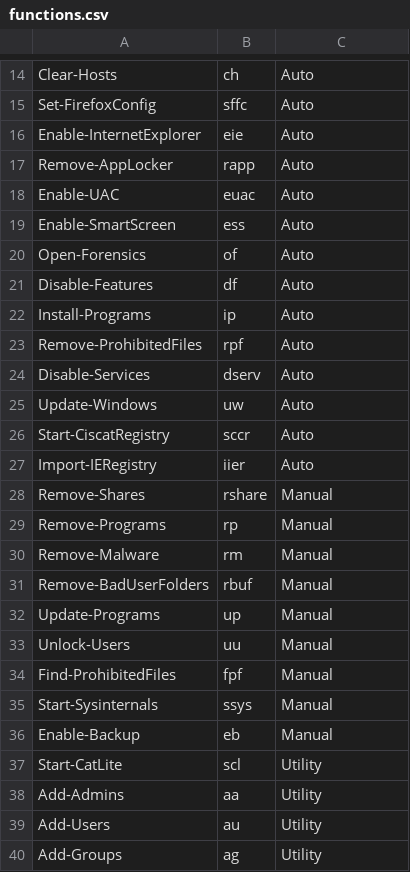
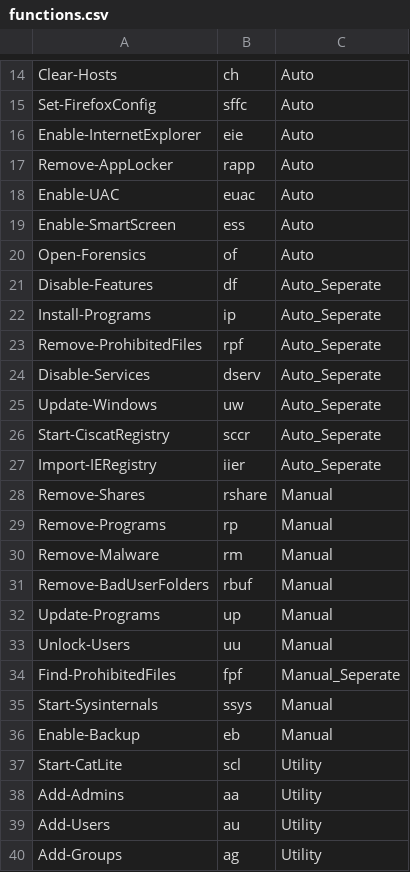
Before and after one commit to DropTheTableTacos/CyberPatriot_Windows_Scripts, a CSV file: lists/functions.csv, drawn as a sheet; only a part is shown, gaps mark what is left out.

Commit message:
fixed all da function names and other gamer things

```diff
--- a/lists/functions.csv
+++ b/lists/functions.csv
@@ -20,9 +20,9 @@ Enable-SmartScreen,ess,Auto
 Open-Forensics,of,Auto
-Disable-Features,df,Auto
-Install-Programs,ip,Auto
-Remove-ProhibitedFiles,rpf,Auto
-Disable-Services,dserv,Auto
-Update-Windows,uw,Auto
-Start-CiscatRegistry,sccr,Auto
-Import-IERegistry,iier,Auto
+Disable-Features,df,Auto_Seperate
+Install-Programs,ip,Auto_Seperate
+Remove-ProhibitedFiles,rpf,Auto_Seperate
+Disable-Services,dserv,Auto_Seperate
+Update-Windows,uw,Auto_Seperate
+Start-CiscatRegistry,sccr,Auto_Seperate
+Import-IERegistry,iier,Auto_Seperate
 Remove-Shares,rshare,Manual
@@ -33,3 +33,3 @@ Update-Programs,up,Manual
 Unlock-Users,uu,Manual
-Find-ProhibitedFiles,fpf,Manual
+Find-ProhibitedFiles,fpf,Manual_Seperate
 Start-Sysinternals,ssys,Manual
```
Also changed, not shown: 6 other files.
